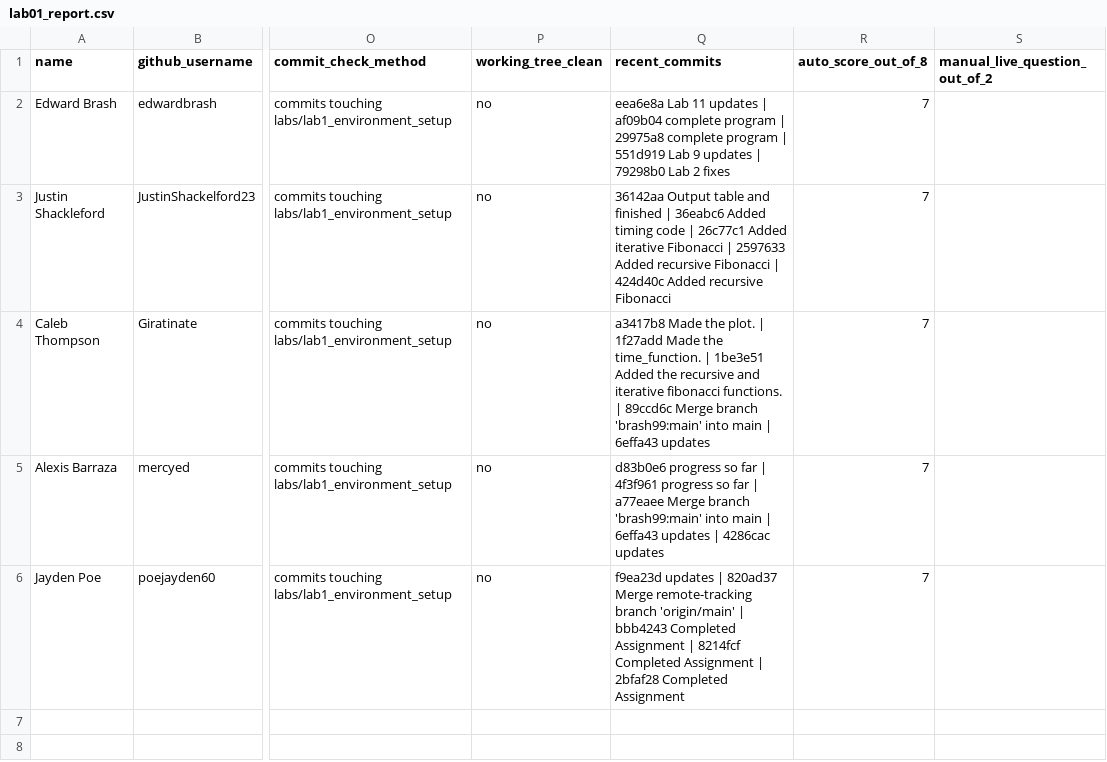
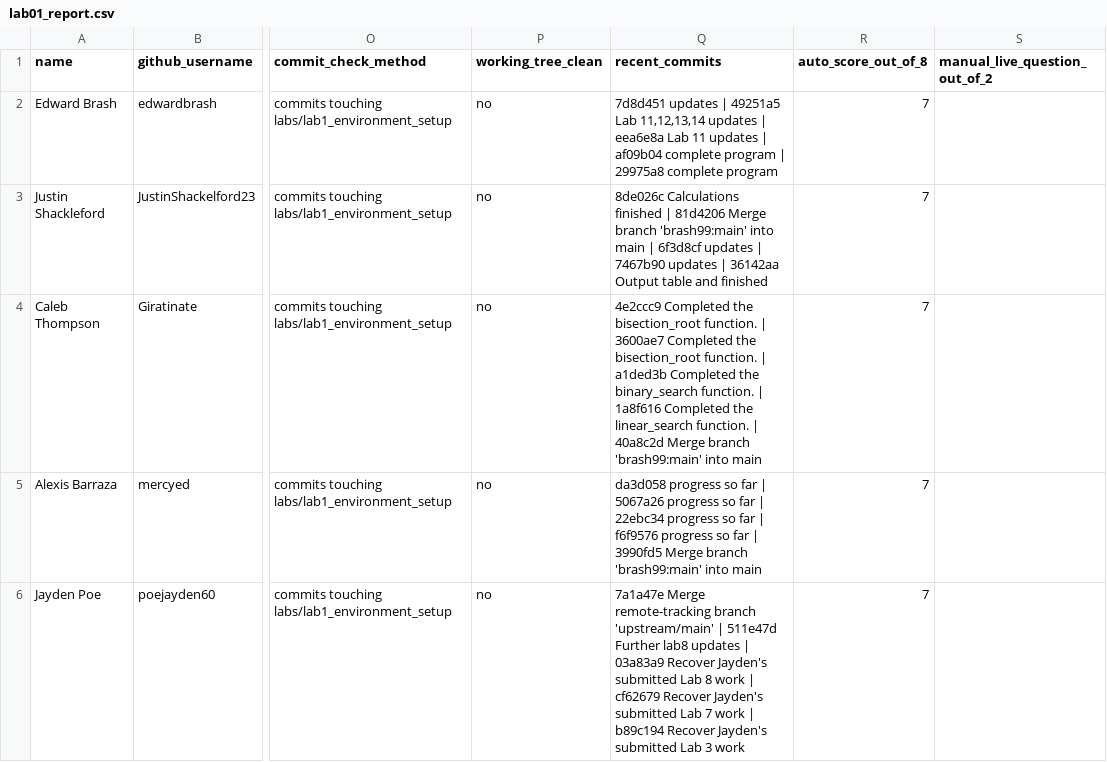
Before and after one commit to brash99/cpsc250L-instructor, a CSV file: grading/reports/lab01_report.csv, drawn as a sheet; only a part is shown, gaps mark what is left out; the diff names each change by its address in the sheet, - before the commit and + after, or states it on an @@ line.

```diff
--- a/grading/reports/lab01_report.csv
+++ b/grading/reports/lab01_report.csv
-Q2 (recent_commits): eea6e8a Lab 11 updates | af09b04 complete program | 29975a8 complete program | 551d919 Lab 9 updates | 79298b0 Lab 2 fixes
+Q2 (recent_commits): 7d8d451 updates | 49251a5 Lab 11,12,13,14 updates | eea6e8a Lab 11 updates | af09b04 complete program | 29975a8 complete program
-Q3 (recent_commits): 36142aa Output table and finished | 36eabc6 Added timing code | 26c77c1 Added iterative Fibonacci | 2597633 Added recursive Fibonacci | 424d40c Added recursive Fibonacci
+Q3 (recent_commits): 8de026c Calculations finished | 81d4206 Merge branch 'brash99:main' into main | 6f3d8cf updates | 7467b90 updates | 36142aa Output table and finished
-Q4 (recent_commits): a3417b8 Made the plot. | 1f27add Made the time_function. | 1be3e51 Added the recursive and iterative fibonacci functions. | 89ccd6c Merge branch 'brash99:main' into main | 6effa43 updates
+Q4 (recent_commits): 4e2ccc9 Completed the bisection_root function. | 3600ae7 Completed the bisection_root function. | a1ded3b Completed the binary_search function. | 1a8f616 Completed the linear_search function. | 40a8c2d Merge branch 'brash99:main' into main
-Q5 (recent_commits): d83b0e6 progress so far | 4f3f961 progress so far | a77eaee Merge branch 'brash99:main' into main | 6effa43 updates | 4286cac updates
+Q5 (recent_commits): da3d058 progress so far | 5067a26 progress so far | 22ebc34 progress so far | f6f9576 progress so far | 3990fd5 Merge branch 'brash99:main' into main
-Q6 (recent_commits): f9ea23d updates | 820ad37 Merge remote-tracking branch 'origin/main' | bbb4243 Completed Assignment | 8214fcf Completed Assignment | 2bfaf28 Completed Assignment
+Q6 (recent_commits): 7a1a47e Merge remote-tracking branch 'upstream/main' | 511e47d Further lab8 updates | 03a83a9 Recover Jayden's submitted Lab 8 work | cf62679 Recover Jayden's submitted Lab 7 work | b89c194 Recover Jayden's submitted Lab 3 work
```
Also changed, not shown: grading/reports/autograde_summary.csv, grading/reports/lab05_report.csv, 11 other files.
